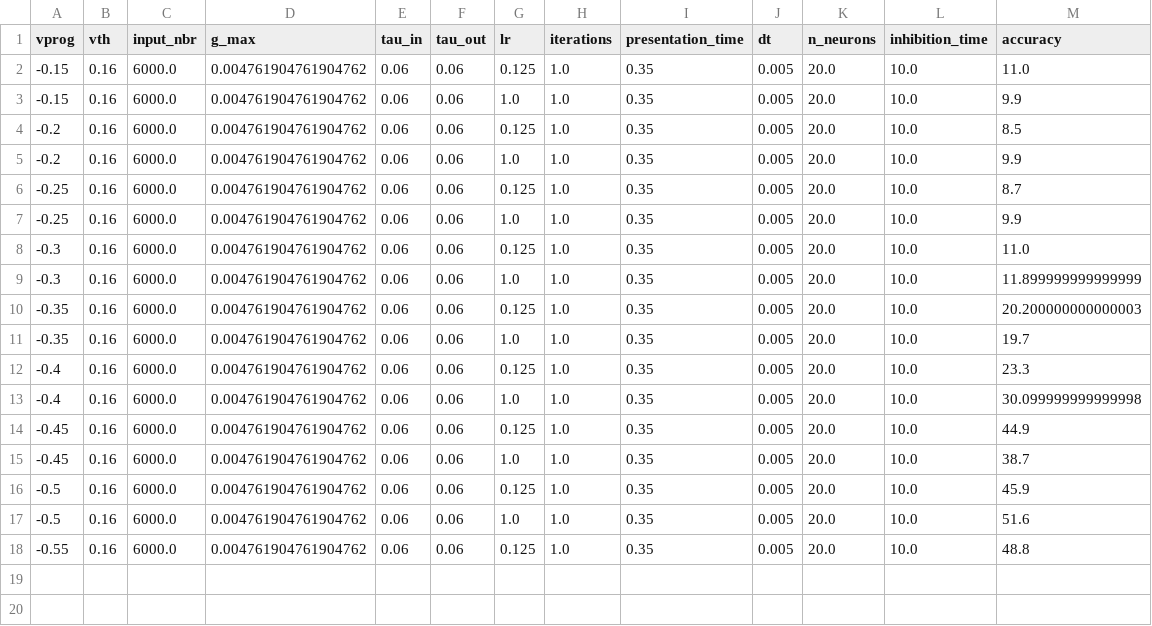
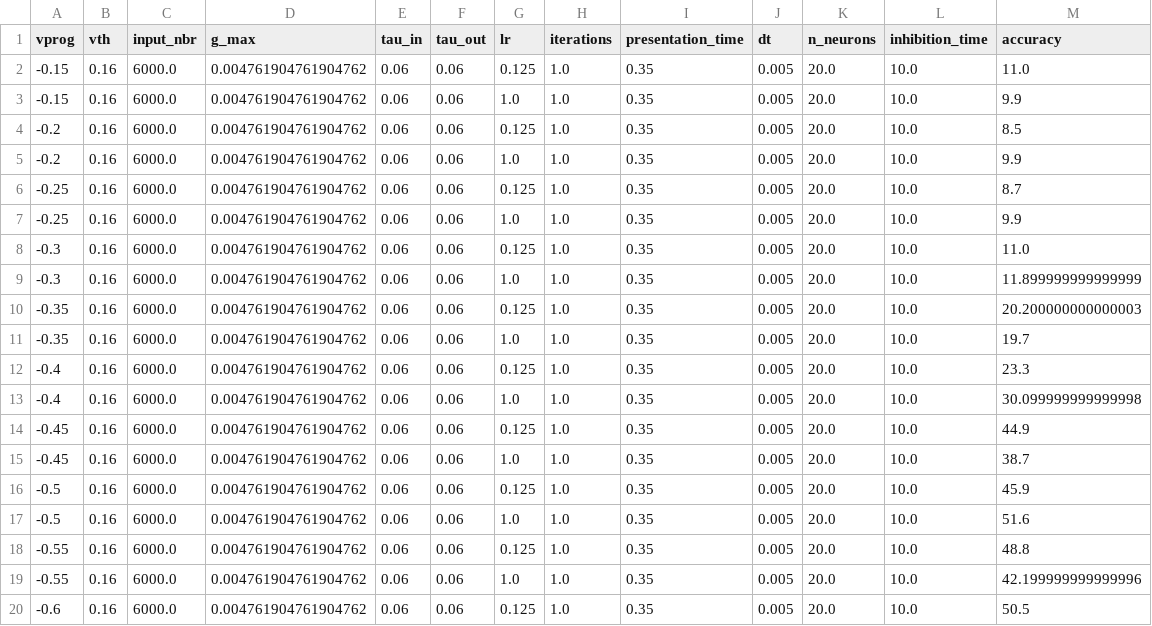
Before and after one commit to nikhil-garg/VDSP_ocl, a CSV file: log_dir/accuracy_log.csv, drawn as a sheet.

```diff
--- a/log_dir/accuracy_log.csv
+++ b/log_dir/accuracy_log.csv
@@ -18 +18,3 @@ vprog,vth,input_nbr,g_max,tau_in,tau_out,lr,iterations,presentation_time,dt,n_ne
 -0.55,0.16,6000.0,0.004761904761904762,0.06,0.06,0.125,1.0,0.35,0.005,20.0,10.0,48.8
+-0.55,0.16,6000.0,0.004761904761904762,0.06,0.06,1.0,1.0,0.35,0.005,20.0,10.0,42.199999999999996
+-0.6,0.16,6000.0,0.004761904761904762,0.06,0.06,0.125,1.0,0.35,0.005,20.0,10.0,50.5
```
Also changed, not shown: 8 other files.
